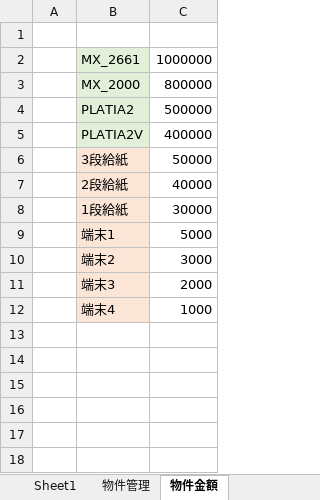
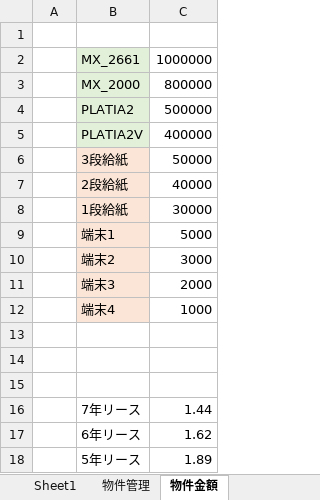
Before and after one commit to ShotaroObata/play, an Excel workbook: 営業粗利計算.xlsx, sheet 物件金額, drawn as a sheet; values as stored, in another font and other column widths than the file's, no borders; the diff names each change by its address in the sheet, - before the commit and + after, or states it on an @@ line.

```diff
--- a/営業粗利計算.xlsx (sheet 物件金額)
+++ b/営業粗利計算.xlsx (sheet 物件金額)
+row 13: (empty)
+row 14: (empty)
+row 15: (empty)
+row 16:  | 7年リース | 1.44
+row 17:  | 6年リース | 1.62
+row 18:  | 5年リース | 1.89
```
Also changed, not shown: sheet Sheet1.
